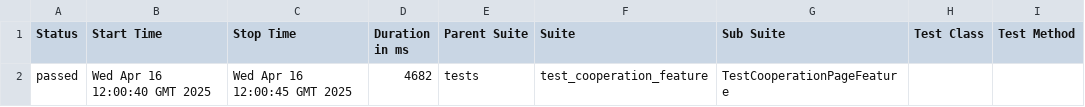
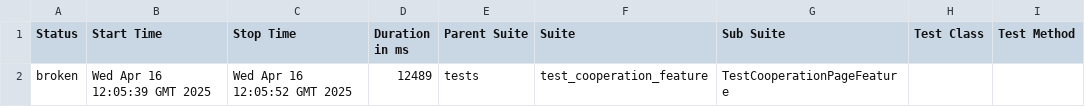
Before and after one commit to Ville4/rootcode, a CSV file: data/suites.csv, drawn as a sheet; only a part is shown; the diff names each change by its address in the sheet, - before the commit and + after, or states it on an @@ line.

```diff
--- a/data/suites.csv
+++ b/data/suites.csv
-A2 (Status): passed
+A2 (Status): broken
-B2 (Start Time): Wed Apr 16 12:00:40 GMT 2025
+B2 (Start Time): Wed Apr 16 12:05:39 GMT 2025
-C2 (Stop Time): Wed Apr 16 12:00:45 GMT 2025
+C2 (Stop Time): Wed Apr 16 12:05:52 GMT 2025
-D2 (Duration in ms): 4682
+D2 (Duration in ms): 12489
```
Also changed, not shown: 28 other files.
